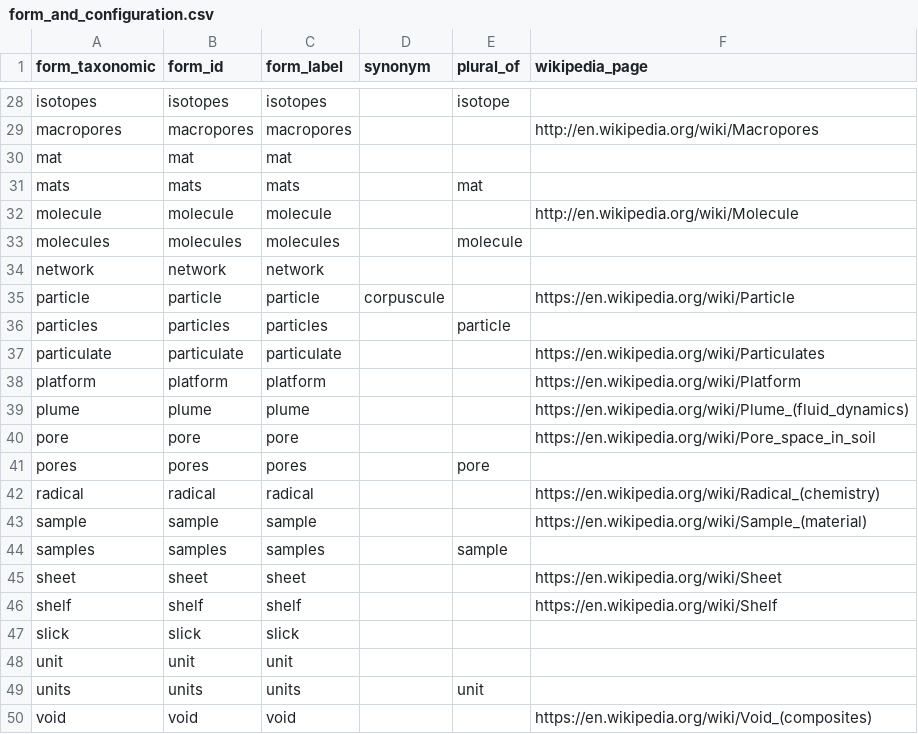
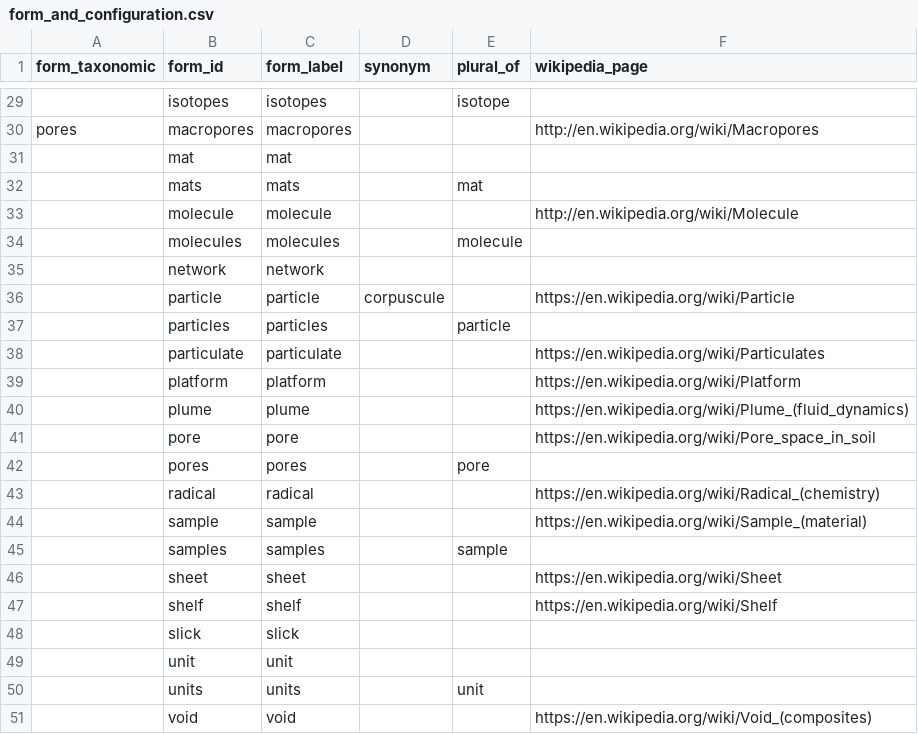
Before and after one commit to mariutzica/Scientific-Variables-Ontology, a CSV file: foundational vocabulary/form_and_configuration.csv, drawn as a sheet; only a part is shown, gaps mark what is left out; addresses are those after the commit; the diff covers the shown part only; the diff names each change by its address in the sheet, - before the commit and + after, or states it on an @@ line.

Commit message:
Revise form class vocabulary

```diff
--- a/foundational vocabulary/form_and_configuration.csv
+++ b/foundational vocabulary/form_and_configuration.csv
-A29 (form_taxonomic): isotopes
+A29 (form_taxonomic): (empty)
-A30 (form_taxonomic): macropores
+A30 (form_taxonomic): pores
-A31 (form_taxonomic): mat
+A31 (form_taxonomic): (empty)
-A32 (form_taxonomic): mats
+A32 (form_taxonomic): (empty)
-A33 (form_taxonomic): molecule
+A33 (form_taxonomic): (empty)
-A34 (form_taxonomic): molecules
+A34 (form_taxonomic): (empty)
-A35 (form_taxonomic): network
+A35 (form_taxonomic): (empty)
-A36 (form_taxonomic): particle
+A36 (form_taxonomic): (empty)
-A37 (form_taxonomic): particles
+A37 (form_taxonomic): (empty)
-A38 (form_taxonomic): particulate
+A38 (form_taxonomic): (empty)
-A39 (form_taxonomic): platform
+A39 (form_taxonomic): (empty)
-A40 (form_taxonomic): plume
+A40 (form_taxonomic): (empty)
-A41 (form_taxonomic): pore
+A41 (form_taxonomic): (empty)
-A42 (form_taxonomic): pores
+A42 (form_taxonomic): (empty)
-A43 (form_taxonomic): radical
+A43 (form_taxonomic): (empty)
-A44 (form_taxonomic): sample
+A44 (form_taxonomic): (empty)
-A45 (form_taxonomic): samples
+A45 (form_taxonomic): (empty)
-A46 (form_taxonomic): sheet
+A46 (form_taxonomic): (empty)
-A47 (form_taxonomic): shelf
+A47 (form_taxonomic): (empty)
-A48 (form_taxonomic): slick
+A48 (form_taxonomic): (empty)
-A49 (form_taxonomic): unit
+A49 (form_taxonomic): (empty)
-A50 (form_taxonomic): units
+A50 (form_taxonomic): (empty)
-A51 (form_taxonomic): void
+A51 (form_taxonomic): (empty)
```
Also changed, not shown: 1 added row and 26 edited cells elsewhere in this file.
